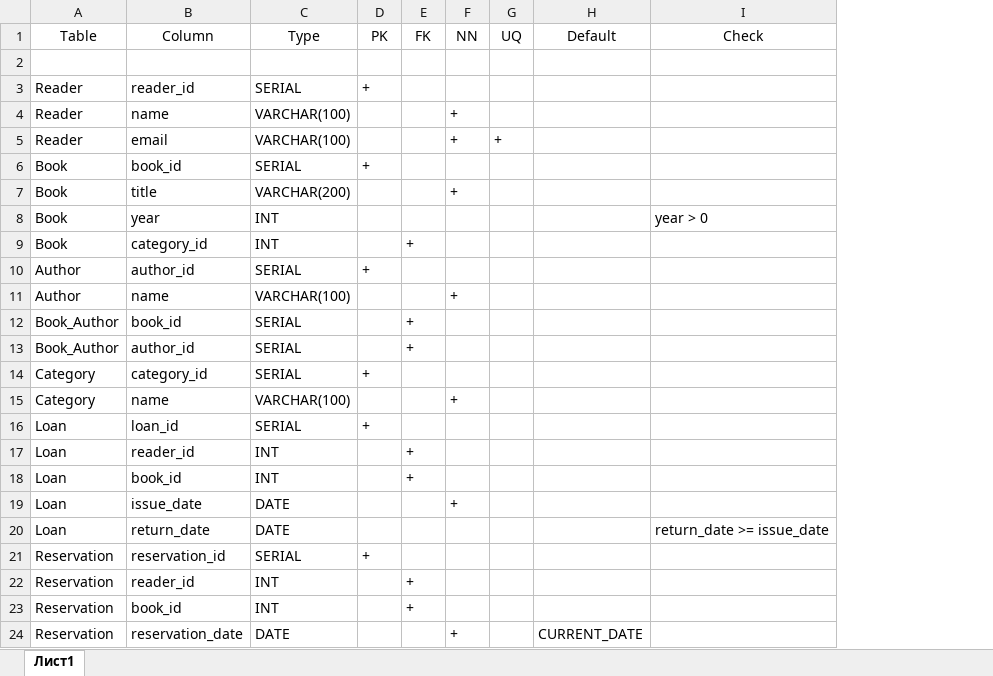
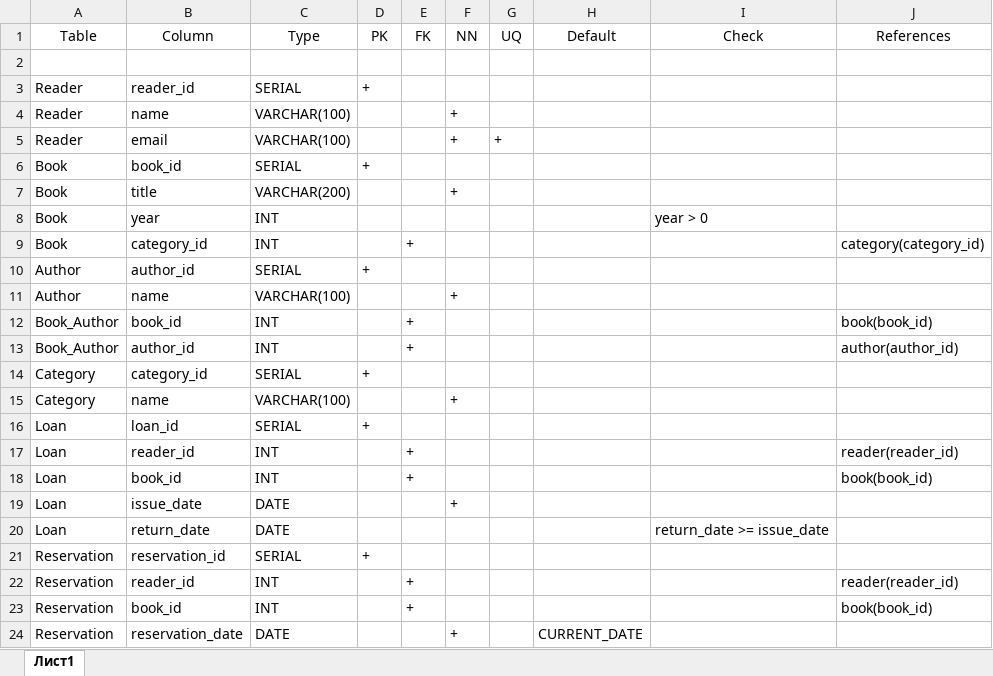
Before and after one commit to sul66n/library-database, an Excel workbook: schemas/библиотека.xlsx, sheet Лист1, drawn as a sheet; values as stored, in another font and other column widths than the file's, no borders; the diff names each change by its address in the sheet, - before the commit and + after, or states it on an @@ line.

```diff
--- a/schemas/библиотека.xlsx (sheet Лист1)
+++ b/schemas/библиотека.xlsx (sheet Лист1)
+column J (References), rows 9-23: category(category_id) |  |  | book(book_id) | author(author_id) |  |  |  | reader(reader_id) | book(book_id) |  |  |  | reader(reader_id) | book(book_id)
-C12:C13 (Type): SERIAL
+C12:C13 (Type): INT
```
Also changed, not shown: 3 other files.
